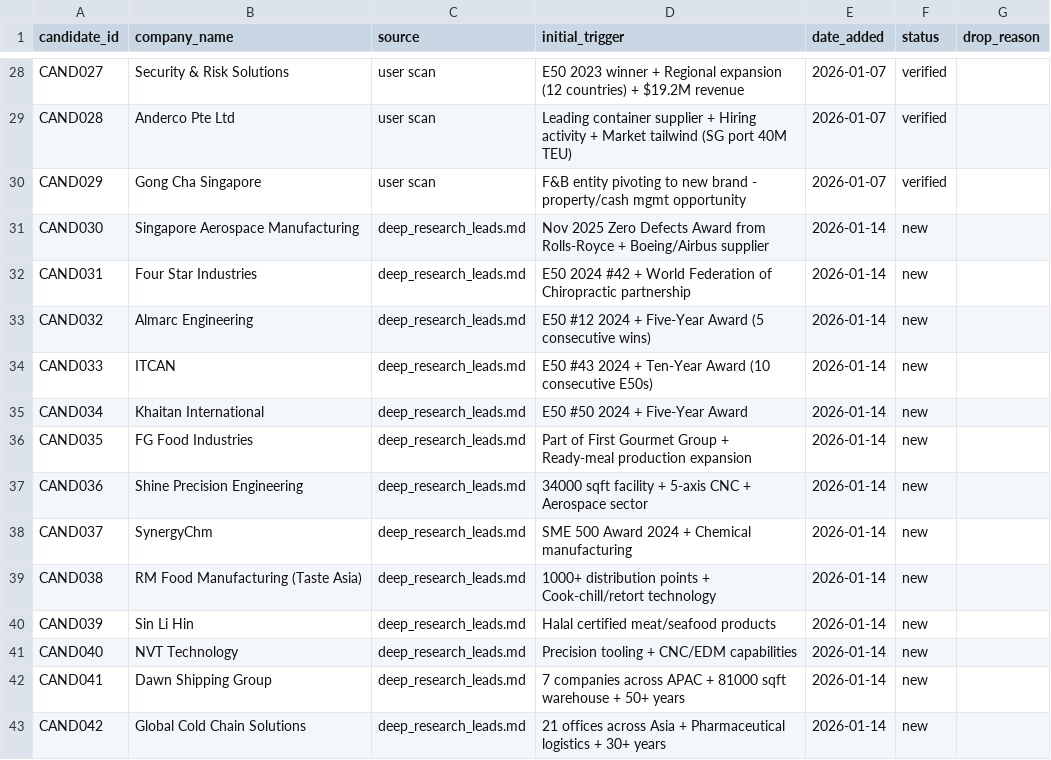
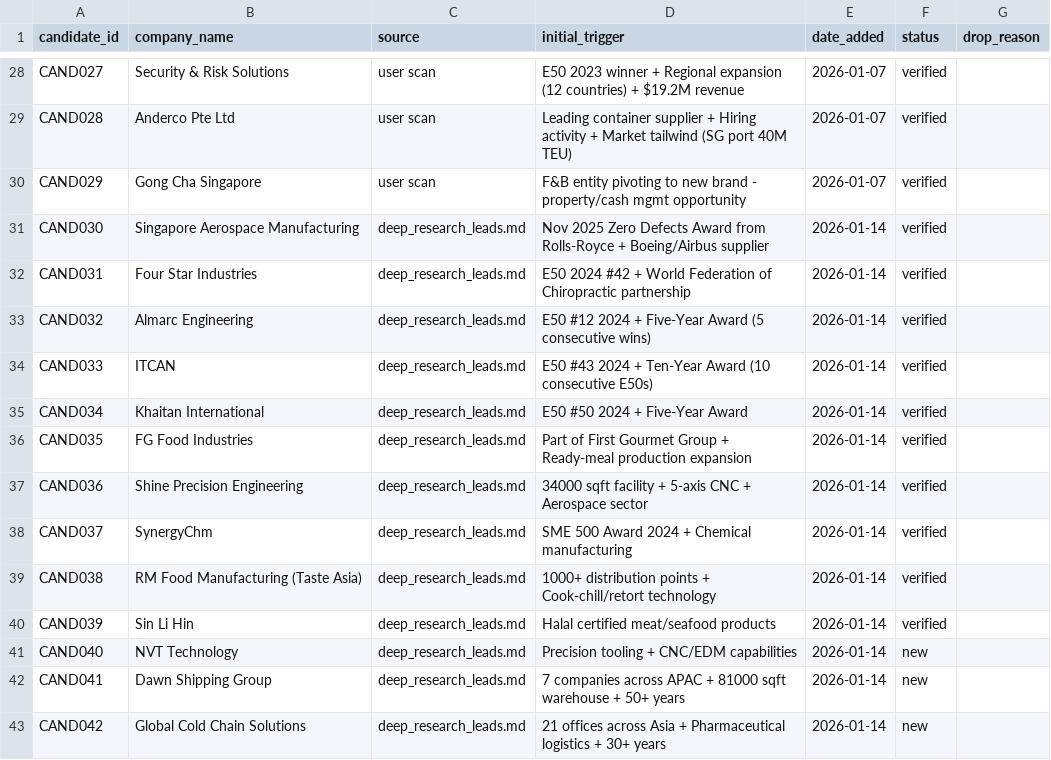
Before and after one commit to yingkiat/sales-crm, a CSV file: data/candidates.csv, drawn as a sheet; only a part is shown, gaps mark what is left out.

```diff
--- a/data/candidates.csv
+++ b/data/candidates.csv
@@ -30,12 +30,12 @@ CAND028,Anderco Pte Ltd,user scan,Leading container supplier + Hiring activity +
 CAND029,Gong Cha Singapore,user scan,F&B entity pivoting to new brand - property/cash mgmt opportunity,2026-01-07,verified,
-CAND030,Singapore Aerospace Manufacturing,deep_research_leads.md,Nov 2025 Zero Defects Award from Rolls-Royce + Boeing/Airbus supplier,2026-01-14,new,
-CAND031,Four Star Industries,deep_research_leads.md,E50 2024 #42 + World Federation of Chiropractic partnership,2026-01-14,new,
-CAND032,Almarc Engineering,deep_research_leads.md,E50 #12 2024 + Five-Year Award (5 consecutive wins),2026-01-14,new,
-CAND033,ITCAN,deep_research_leads.md,E50 #43 2024 + Ten-Year Award (10 consecutive E50s),2026-01-14,new,
-CAND034,Khaitan International,deep_research_leads.md,E50 #50 2024 + Five-Year Award,2026-01-14,new,
-CAND035,FG Food Industries,deep_research_leads.md,Part of First Gourmet Group + Ready-meal production expansion,2026-01-14,new,
-CAND036,Shine Precision Engineering,deep_research_leads.md,34000 sqft facility + 5-axis CNC + Aerospace sector,2026-01-14,new,
-CAND037,SynergyChm,deep_research_leads.md,SME 500 Award 2024 + Chemical manufacturing,2026-01-14,new,
-CAND038,RM Food Manufacturing (Taste Asia),deep_research_leads.md,1000+ distribution points + Cook-chill/retort technology,2026-01-14,new,
-CAND039,Sin Li Hin,deep_research_leads.md,Halal certified meat/seafood products,2026-01-14,new,
+CAND030,Singapore Aerospace Manufacturing,deep_research_leads.md,Nov 2025 Zero Defects Award from Rolls-Royce + Boeing/Airbus supplier,2026-01-14,verified,
+CAND031,Four Star Industries,deep_research_leads.md,E50 2024 #42 + World Federation of Chiropractic partnership,2026-01-14,verified,
+CAND032,Almarc Engineering,deep_research_leads.md,E50 #12 2024 + Five-Year Award (5 consecutive wins),2026-01-14,verified,
+CAND033,ITCAN,deep_research_leads.md,E50 #43 2024 + Ten-Year Award (10 consecutive E50s),2026-01-14,verified,
+CAND034,Khaitan International,deep_research_leads.md,E50 #50 2024 + Five-Year Award,2026-01-14,verified,
+CAND035,FG Food Industries,deep_research_leads.md,Part of First Gourmet Group + Ready-meal production expansion,2026-01-14,verified,
+CAND036,Shine Precision Engineering,deep_research_leads.md,34000 sqft facility + 5-axis CNC + Aerospace sector,2026-01-14,verified,
+CAND037,SynergyChm,deep_research_leads.md,SME 500 Award 2024 + Chemical manufacturing,2026-01-14,verified,
+CAND038,RM Food Manufacturing (Taste Asia),deep_research_leads.md,1000+ distribution points + Cook-chill/retort technology,2026-01-14,verified,
+CAND039,Sin Li Hin,deep_research_leads.md,Halal certified meat/seafood products,2026-01-14,verified,
 CAND040,NVT Technology,deep_research_leads.md,Precision tooling + CNC/EDM capabilities,2026-01-14,new,
```
Also changed, not shown: data/companies.csv, data/triggers.csv.
